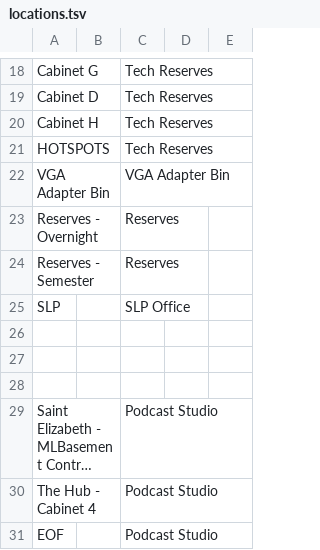
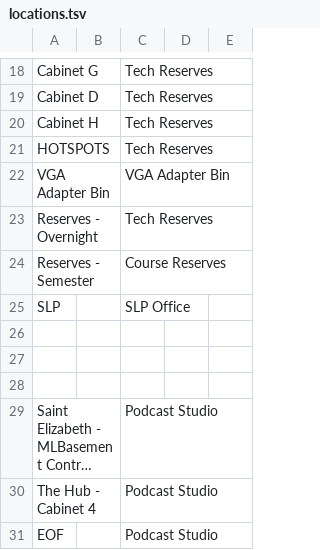
Before and after one commit to indexdata/folio-import, a TSV file: etc/steu/locations.tsv, drawn as a sheet; only a part is shown, gaps mark what is left out; long unchanged cells end in ….

```diff
--- a/etc/steu/locations.tsv
+++ b/etc/steu/locations.tsv
@@ -22,4 +22,4 @@ HOTSPOTS		Tech Reserves
 VGA Adapter Bin		VGA Adapter Bin		
-Reserves - Overnight		Reserves		
-Reserves - Semester		Reserves		
+Reserves - Overnight		Tech Reserves		
+Reserves - Semester		Course Reserves		
 SLP		SLP Office		
```
Also changed, not shown: 1 other file.
